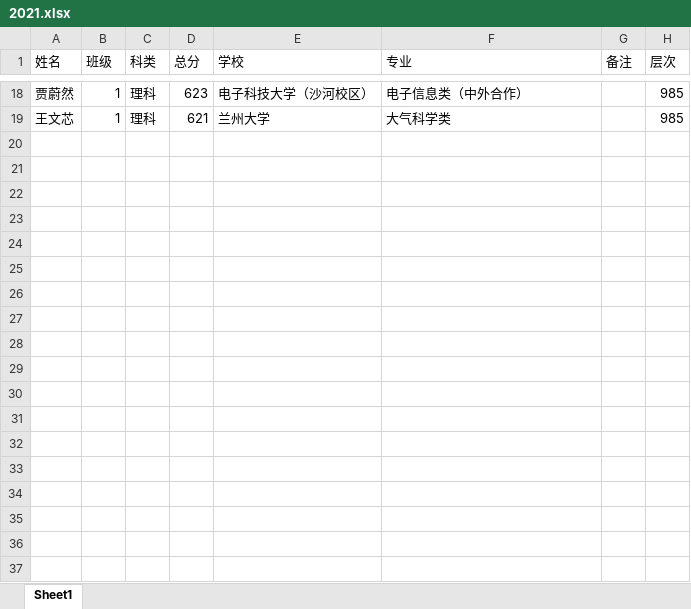
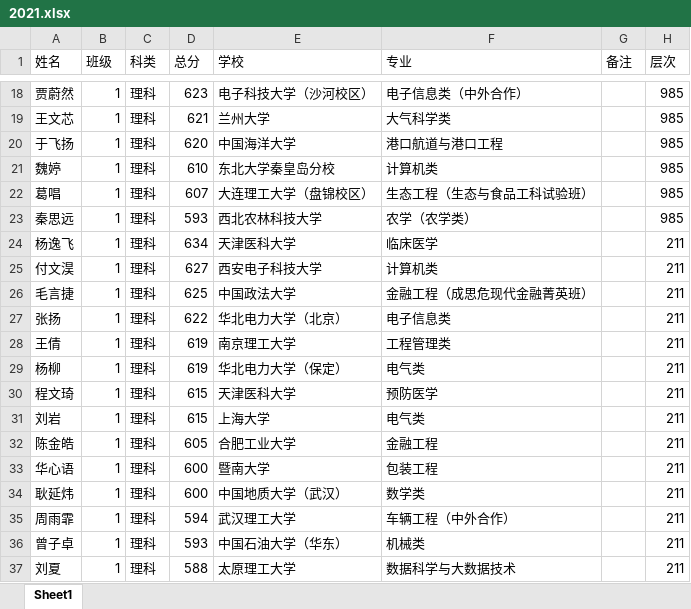
Before and after one commit to shawroger/gaokao, an Excel workbook: assets/_data/2021.xlsx, sheet Sheet1, drawn as a sheet; only a part is shown, gaps mark what is left out; values as stored, in another font and other column widths than the file's, no borders; the diff names each change by its address in the sheet, - before the commit and + after, or states it on an @@ line.

```diff
--- a/assets/_data/2021.xlsx (sheet Sheet1)
+++ b/assets/_data/2021.xlsx (sheet Sheet1)
+row 20: 于飞扬 | 1 | 理科 | 620 | 中国海洋大学 | 港口航道与港口工程 |  | 985
+row 21: 魏婷 | 1 | 理科 | 610 | 东北大学秦皇岛分校 | 计算机类 |  | 985
+row 22: 葛唱 | 1 | 理科 | 607 | 大连理工大学（盘锦校区） | 生态工程（生态与食品工科试验班） |  | 985
+row 23: 秦思远 | 1 | 理科 | 593 | 西北农林科技大学 | 农学（农学类） |  | 985
+row 24: 杨逸飞 | 1 | 理科 | 634 | 天津医科大学 | 临床医学 |  | 211
+row 25: 付文淏 | 1 | 理科 | 627 | 西安电子科技大学 | 计算机类 |  | 211
+row 26: 毛言捷 | 1 | 理科 | 625 | 中国政法大学 | 金融工程（成思危现代金融菁英班） |  | 211
+row 27: 张扬 | 1 | 理科 | 622 | 华北电力大学（北京） | 电子信息类 |  | 211
+row 28: 王倩 | 1 | 理科 | 619 | 南京理工大学 | 工程管理类 |  | 211
+row 29: 杨柳 | 1 | 理科 | 619 | 华北电力大学（保定） | 电气类 |  | 211
+row 30: 程文琦 | 1 | 理科 | 615 | 天津医科大学 | 预防医学 |  | 211
+row 31: 刘岩 | 1 | 理科 | 615 | 上海大学 | 电气类 |  | 211
+row 32: 陈金皓 | 1 | 理科 | 605 | 合肥工业大学 | 金融工程 |  | 211
+row 33: 华心语 | 1 | 理科 | 600 | 暨南大学 | 包装工程 |  | 211
+row 34: 耿延炜 | 1 | 理科 | 600 | 中国地质大学（武汉） | 数学类 |  | 211
+row 35: 周雨霏 | 1 | 理科 | 594 | 武汉理工大学 | 车辆工程（中外合作） |  | 211
+row 36: 曾子卓 | 1 | 理科 | 593 | 中国石油大学（华东） | 机械类 |  | 211
+row 37: 刘夏 | 1 | 理科 | 588 | 太原理工大学 | 数据科学与大数据技术 |  | 211
```
Also changed, not shown: 1 other file.
